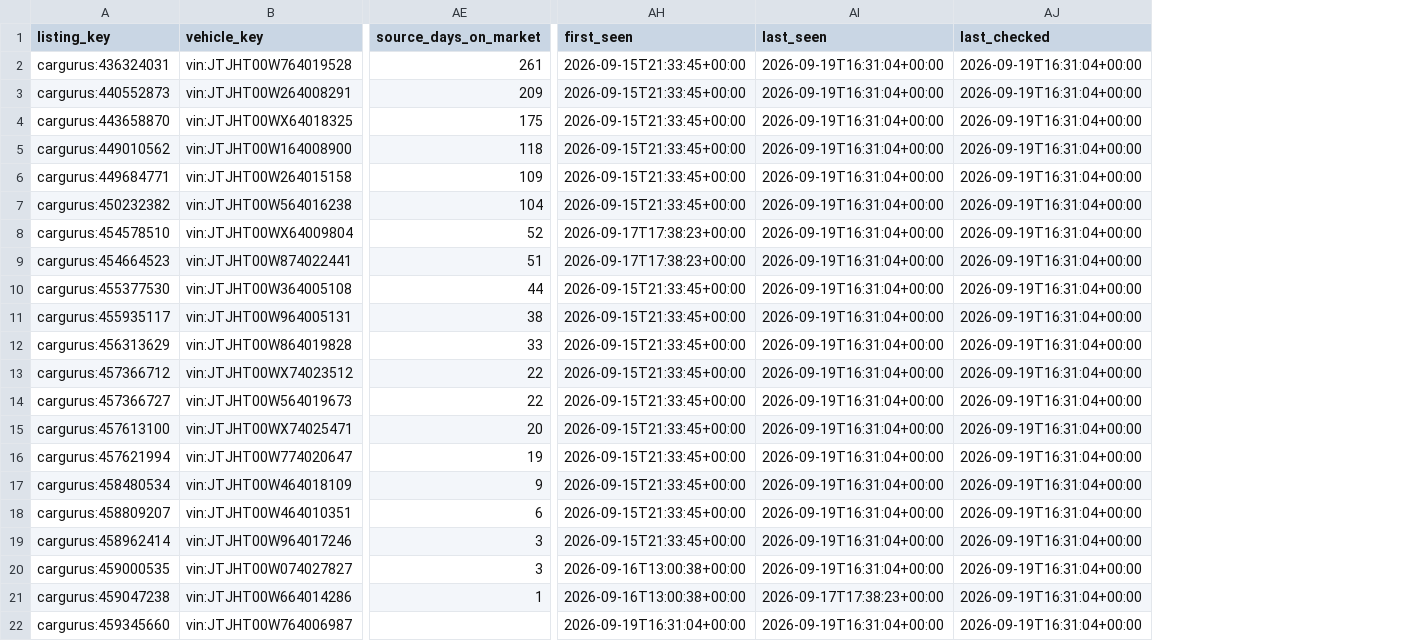
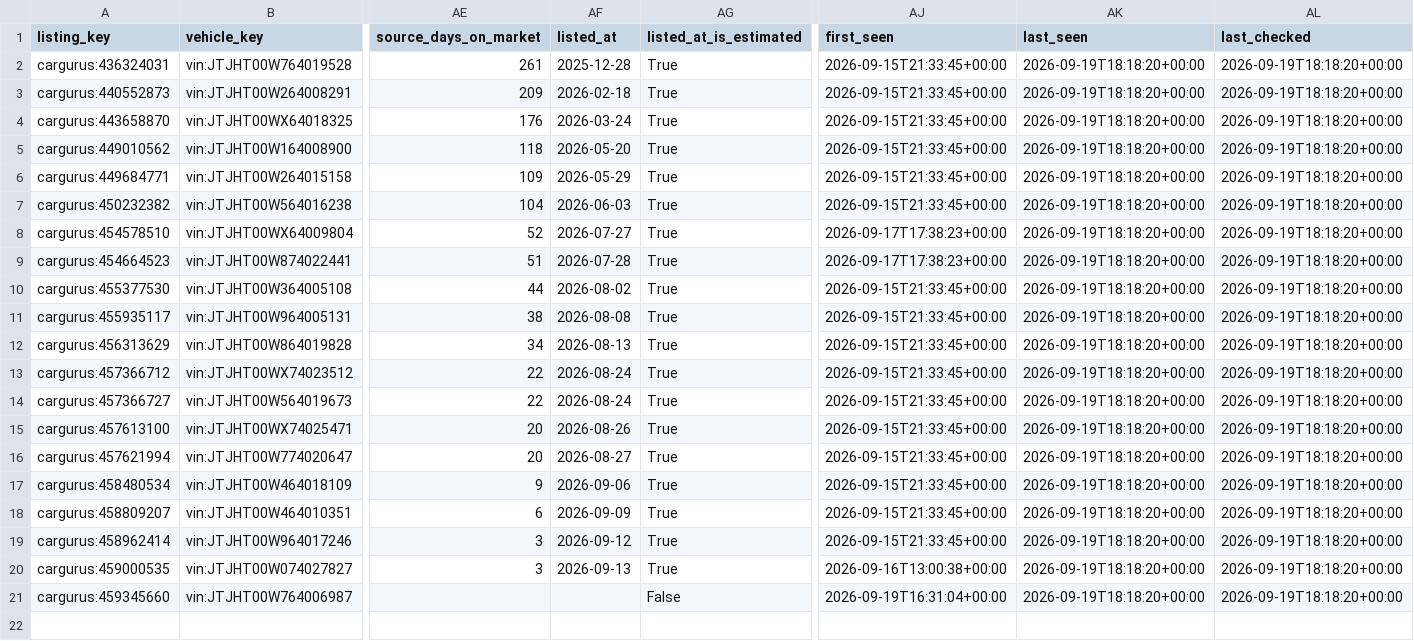
Before and after one commit to SHill1289/Cruiser-scout, a CSV file: data/active_listings.csv, drawn as a sheet; only a part is shown, gaps mark what is left out; removed rows and columns are numbered as before the commit, all else as after; rows hold the shown columns only; the diff names each change by its address in the sheet, - before the commit and + after, or states it on an @@ line.

```diff
--- a/data/active_listings.csv
+++ b/data/active_listings.csv
+column AF (listed_at), rows 2-20: 2025-12-28 | 2026-02-18 | 2026-03-24 | 2026-05-20 | 2026-05-29 | 2026-06-03 | 2026-07-27 | 2026-07-28 | 2026-08-02 | 2026-08-08 | 2026-08-13 | 2026-08-24 | 2026-08-24 | 2026-08-26 | 2026-08-27 | 2026-09-06 | 2026-09-09 | 2026-09-12 | 2026-09-13
+column AG (listed_at_is_estimated), rows 2-21: True | True | True | True | True | True | True | True | True | True | True | True | True | True | True | True | True | True | True | False
-AK2:AK20 (last_seen): 2026-09-19T16:31:04+00:00
+AK2:AK20 (last_seen): 2026-09-19T18:18:20+00:00
-AL2:AL20 (last_checked): 2026-09-19T16:31:04+00:00
+AL2:AL20 (last_checked): 2026-09-19T18:18:20+00:00
-AE4 (source_days_on_market): 175
+AE4 (source_days_on_market): 176
-AE12 (source_days_on_market): 33
+AE12 (source_days_on_market): 34
-AE16 (source_days_on_market): 19
+AE16 (source_days_on_market): 20
-row 21: cargurus:459047238 | vin:JTJHT00W664014286 | 1 | 2026-09-16T13:00:38+00:00 | 2026-09-17T17:38:23+00:00 | 2026-09-19T16:31:04+00:00
-AK21 (last_seen): 2026-09-19T16:31:04+00:00
+AK21 (last_seen): 2026-09-19T18:18:20+00:00
-AL21 (last_checked): 2026-09-19T16:31:04+00:00
+AL21 (last_checked): 2026-09-19T18:18:20+00:00
```
Also changed, not shown: data/listing_history.csv, data/listings.csv, 10 other files.
